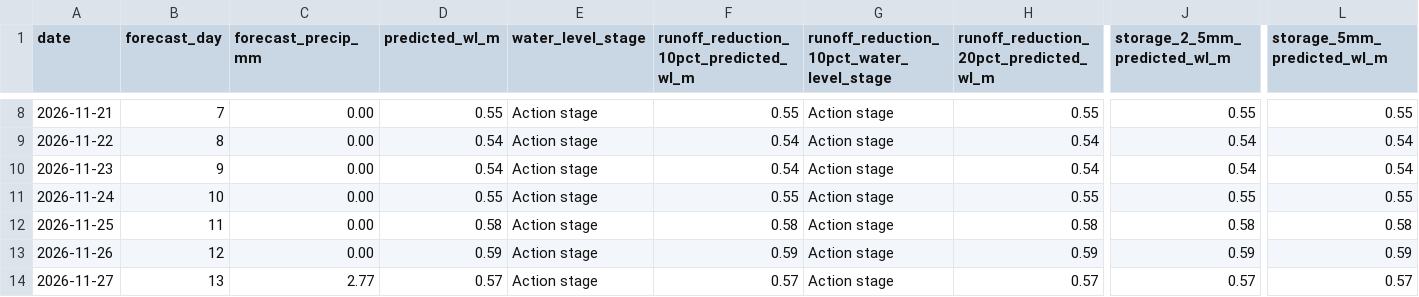
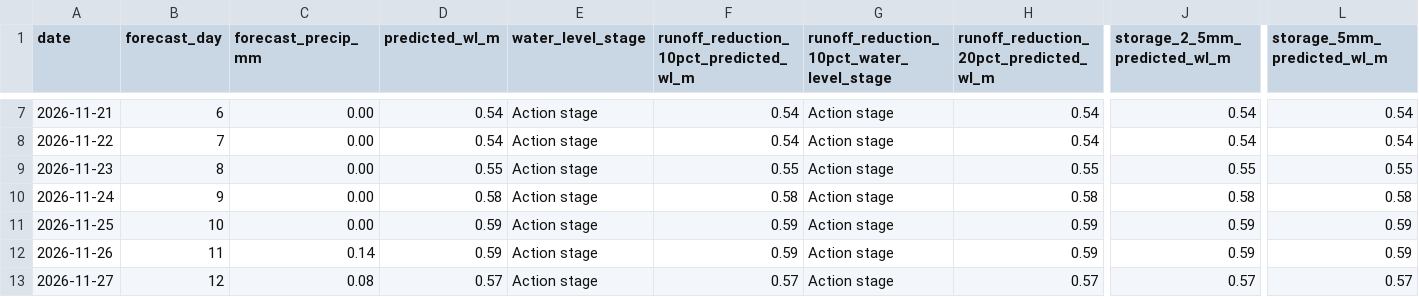
Before and after one commit to Babakd92/flood, a CSV file: sandusky_next_14_day_water_level_forecast.csv, drawn as a sheet; only a part is shown, gaps mark what is left out; addresses are those after the commit; the diff covers the shown part only; the diff names each change by its address in the sheet, - before the commit and + after, or states it on an @@ line.

```diff
--- a/sandusky_next_14_day_water_level_forecast.csv
+++ b/sandusky_next_14_day_water_level_forecast.csv
-B7 (forecast_day): 7
+B7 (forecast_day): 6
-D7 (predicted_wl_m): 0.55
+D7 (predicted_wl_m): 0.54
-F7: 0.55
+F7: 0.54
-H7: 0.55
+H7: 0.54
-J7 (storage_2_5mm_predicted_wl_m): 0.55
+J7 (storage_2_5mm_predicted_wl_m): 0.54
-L7 (storage_5mm_predicted_wl_m): 0.55
+L7 (storage_5mm_predicted_wl_m): 0.54
-B8 (forecast_day): 8
+B8 (forecast_day): 7
-B9 (forecast_day): 9
+B9 (forecast_day): 8
-D9 (predicted_wl_m): 0.54
+D9 (predicted_wl_m): 0.55
-F9: 0.54
+F9: 0.55
-H9: 0.54
+H9: 0.55
-J9 (storage_2_5mm_predicted_wl_m): 0.54
+J9 (storage_2_5mm_predicted_wl_m): 0.55
-L9 (storage_5mm_predicted_wl_m): 0.54
+L9 (storage_5mm_predicted_wl_m): 0.55
-B10 (forecast_day): 10
+B10 (forecast_day): 9
-D10 (predicted_wl_m): 0.55
+D10 (predicted_wl_m): 0.58
-F10: 0.55
+F10: 0.58
-H10: 0.55
+H10: 0.58
-J10 (storage_2_5mm_predicted_wl_m): 0.55
+J10 (storage_2_5mm_predicted_wl_m): 0.58
-L10 (storage_5mm_predicted_wl_m): 0.55
+L10 (storage_5mm_predicted_wl_m): 0.58
-B11 (forecast_day): 11
+B11 (forecast_day): 10
-D11 (predicted_wl_m): 0.58
+D11 (predicted_wl_m): 0.59
-F11: 0.58
+F11: 0.59
-H11: 0.58
+H11: 0.59
-J11 (storage_2_5mm_predicted_wl_m): 0.58
+J11 (storage_2_5mm_predicted_wl_m): 0.59
-L11 (storage_5mm_predicted_wl_m): 0.58
+L11 (storage_5mm_predicted_wl_m): 0.59
-B12 (forecast_day): 12
+B12 (forecast_day): 11
-C12 (forecast_precip_mm): 0.00
+C12 (forecast_precip_mm): 0.14
-B13 (forecast_day): 13
+B13 (forecast_day): 12
-C13 (forecast_precip_mm): 2.77
+C13 (forecast_precip_mm): 0.08
```
Also changed, not shown: 1 added row, 1 removed row and 37 edited cells elsewhere in this file, huron_next_14_day_water_level_forecast.csv, huron_open_meteo_basin_average_precipitation.csv, 8 other files.
